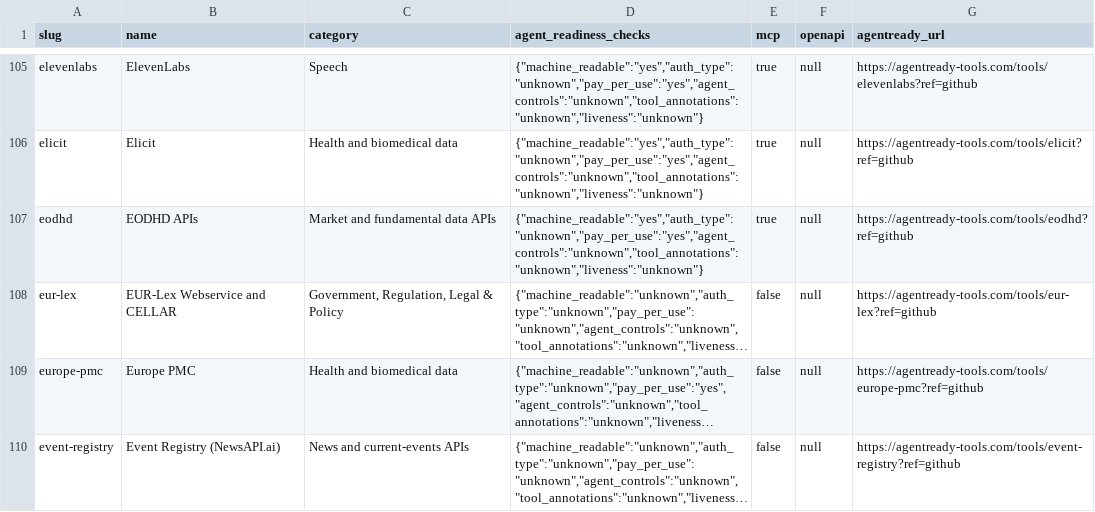
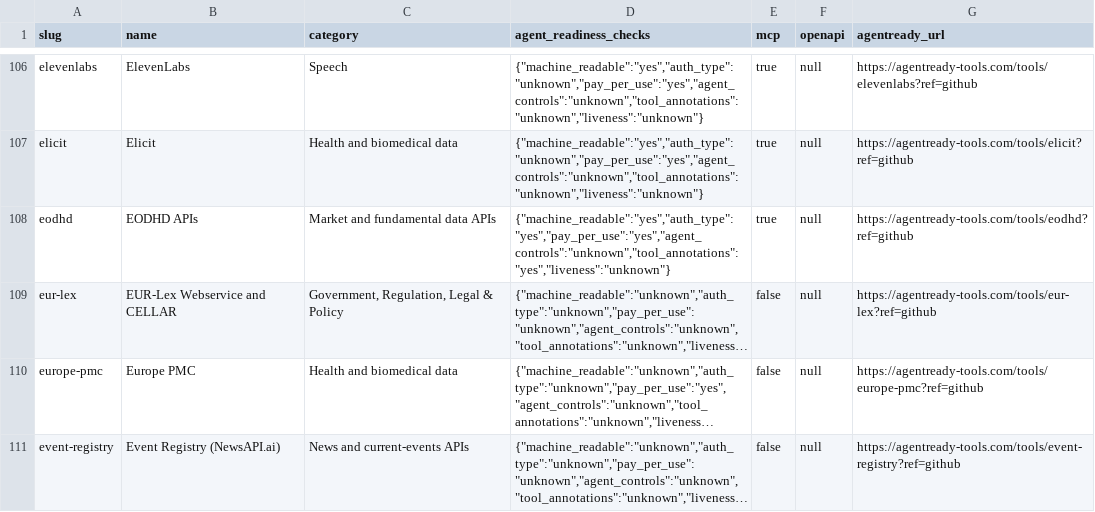
Before and after one commit to agentready-tools/skills, a CSV file: catalog/catalog.csv, drawn as a sheet; only a part is shown, gaps mark what is left out; long unchanged cells end in …; addresses are those after the commit; the diff covers the shown part only; the diff names each change by its address in the sheet, - before the commit and + after, or states it on an @@ line.

```diff
--- a/catalog/catalog.csv
+++ b/catalog/catalog.csv
-D108 (agent_readiness_checks): {"machine_readable":"yes","auth_type":"unknown","pay_per_use":"yes","agent_controls":"unknown","tool_annotations":"unknown","liveness":"unknown"}
+D108 (agent_readiness_checks): {"machine_readable":"yes","auth_type":"yes","pay_per_use":"yes","agent_controls":"unknown","tool_annotations":"yes","liveness":"unknown"}
```
Also changed, not shown: 6 added rows and 6 edited cells elsewhere in this file, 1 other file.
